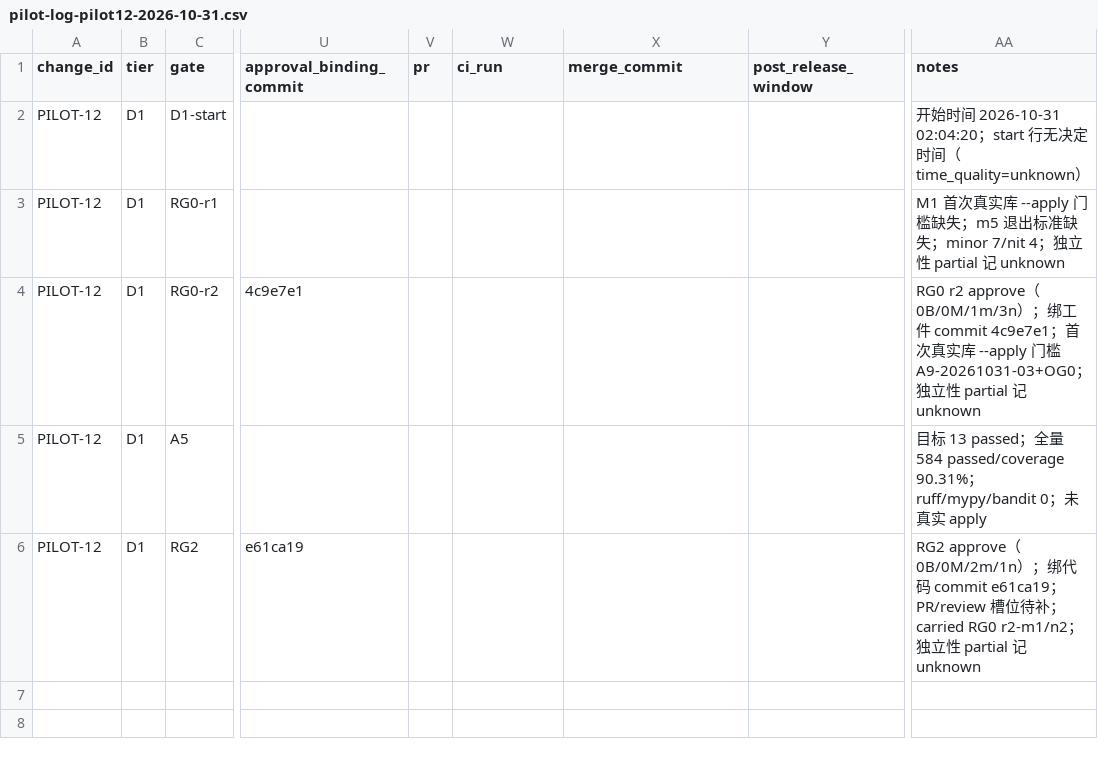
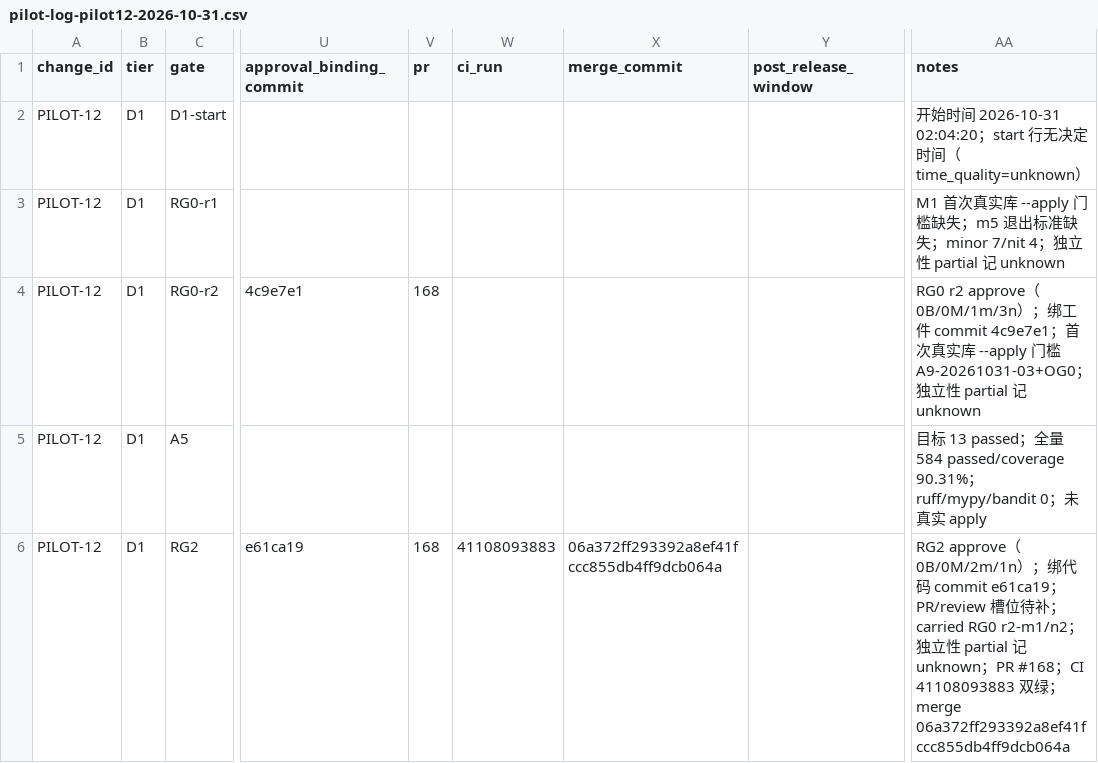
Before and after one commit to wu908/topicai, a CSV file: docs/reviews/pilot-log-pilot12-2026-10-31.csv, drawn as a sheet; only a part is shown, gaps mark what is left out; the diff names each change by its address in the sheet, - before the commit and + after, or states it on an @@ line.

Commit message:
docs(pilot12): pilot log records PR #168 CI + merge 06a372f

```diff
--- a/docs/reviews/pilot-log-pilot12-2026-10-31.csv
+++ b/docs/reviews/pilot-log-pilot12-2026-10-31.csv
-V4 (pr): (empty)
+V4 (pr): 168
-V6 (pr): (empty)
+V6 (pr): 168
-W6 (ci_run): (empty)
+W6 (ci_run): 41108093883
-X6 (merge_commit): (empty)
+X6 (merge_commit): 06a372ff293392a8ef41fccc855db4ff9dcb064a
-AA6 (notes): …unknown
+AA6 (notes): …unknown；PR #168；CI 41108093883 双绿；merge 06a372ff293392a8ef41fccc855db4ff9dcb064a
```
